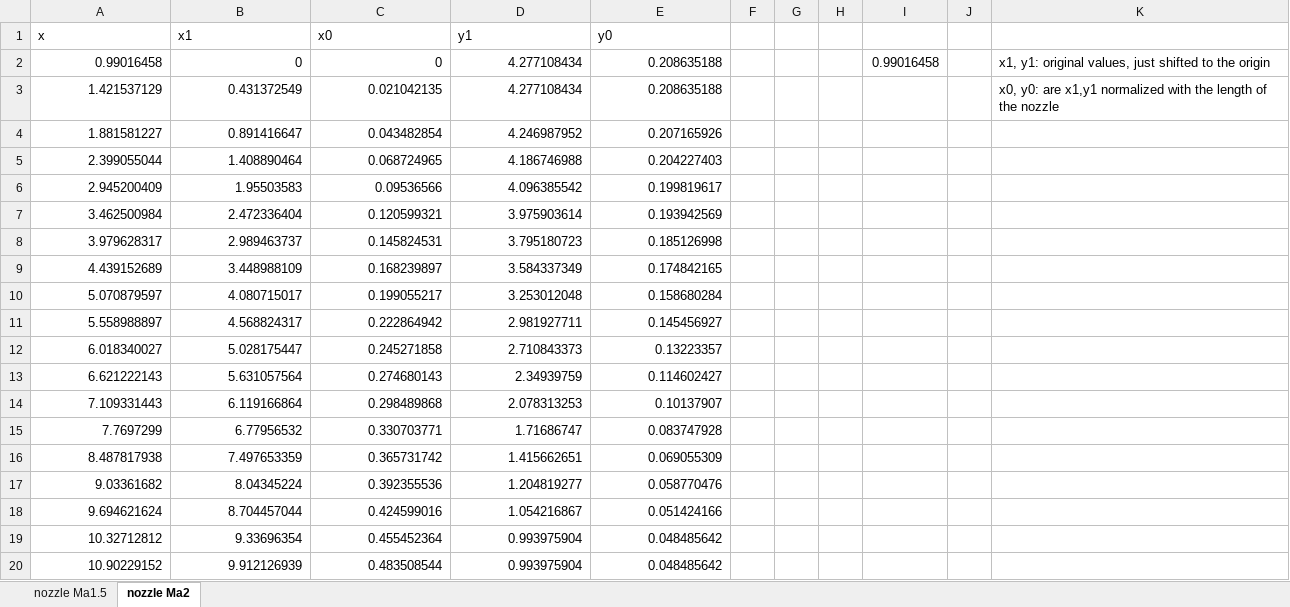
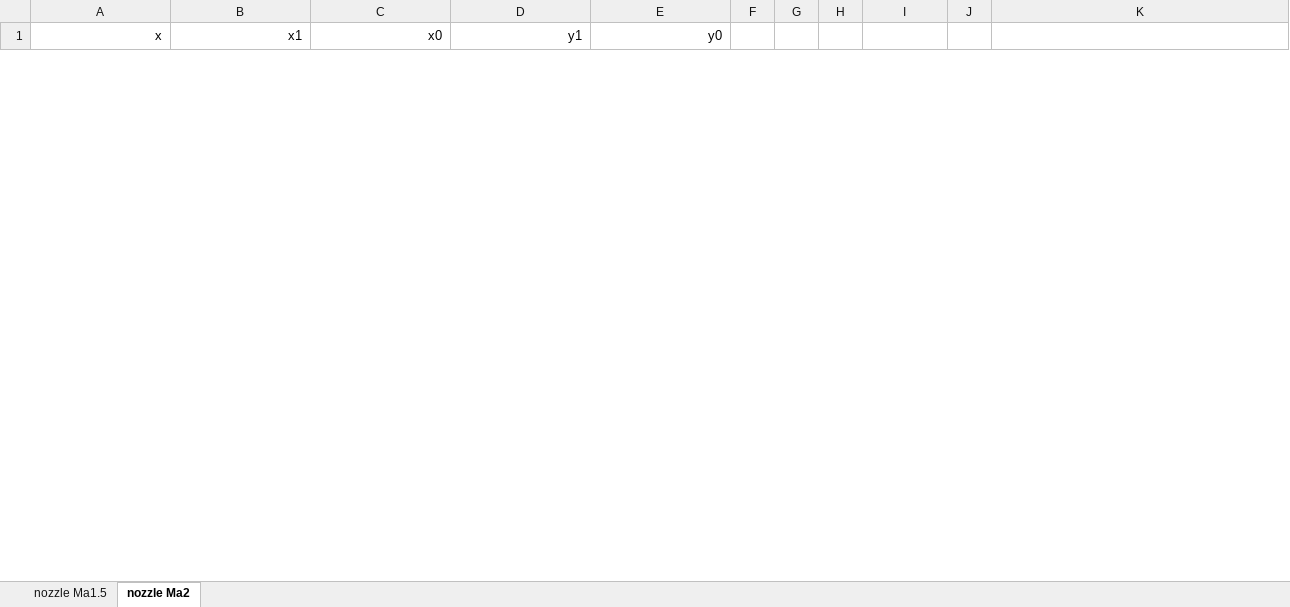
Before and after one commit to turbo-sim/nozzle-hyperbolic, an Excel workbook: dev_scripts/perfect_gas/nozzles points.xlsx, sheet nozzle Ma2, drawn as a sheet; only a part is shown; values as stored, in another font and other column widths than the file's, no borders; charts and pictures not drawn; removed rows and columns are numbered as before the commit, all else as after; the diff covers the shown part only; the diff names each change by its address in the sheet, - before the commit and + after, or states it on an @@ line.

```diff
--- a/dev_scripts/perfect_gas/nozzles points.xlsx (sheet nozzle Ma2)
+++ b/dev_scripts/perfect_gas/nozzles points.xlsx (sheet nozzle Ma2)
-A1:E1 alignment: left
+A1:E1 alignment: right
-row 2: 0.99016458 | 0 | 0 | 4.277108434 | 0.208635188 |  |  |  | 0.99016458 |  | x1, y1: original values, just shifted to the origin
-row 3: 1.421537129 | 0.431372549 | 0.021042135 | 4.277108434 | 0.208635188 |  |  |  |  |  | x0, y0: are x1,y1 normalized with the length of the nozzle
-row 4: 1.881581227 | 0.891416647 | 0.043482854 | 4.246987952 | 0.207165926
-row 5: 2.399055044 | 1.408890464 | 0.068724965 | 4.186746988 | 0.204227403
-row 6: 2.945200409 | 1.95503583 | 0.09536566 | 4.096385542 | 0.199819617
-row 7: 3.462500984 | 2.472336404 | 0.120599321 | 3.975903614 | 0.193942569
-row 8: 3.979628317 | 2.989463737 | 0.145824531 | 3.795180723 | 0.185126998
-row 9: 4.439152689 | 3.448988109 | 0.168239897 | 3.584337349 | 0.174842165
-row 10: 5.070879597 | 4.080715017 | 0.199055217 | 3.253012048 | 0.158680284
-row 11: 5.558988897 | 4.568824317 | 0.222864942 | 2.981927711 | 0.145456927
-row 12: 6.018340027 | 5.028175447 | 0.245271858 | 2.710843373 | 0.13223357
-row 13: 6.621222143 | 5.631057564 | 0.274680143 | 2.34939759 | 0.114602427
-row 14: 7.109331443 | 6.119166864 | 0.298489868 | 2.078313253 | 0.10137907
-row 15: 7.7697299 | 6.77956532 | 0.330703771 | 1.71686747 | 0.083747928
-row 16: 8.487817938 | 7.497653359 | 0.365731742 | 1.415662651 | 0.069055309
-row 17: 9.03361682 | 8.04345224 | 0.392355536 | 1.204819277 | 0.058770476
-row 18: 9.694621624 | 8.704457044 | 0.424599016 | 1.054216867 | 0.051424166
-row 19: 10.32712812 | 9.33696354 | 0.455452364 | 0.993975904 | 0.048485642
-row 20: 10.90229152 | 9.912126939 | 0.483508544 | 0.993975904 | 0.048485642
```
Also changed, not shown: 38 added rows and 19 removed rows elsewhere in this sheet, sheet nozzle Ma1.5, charts or pictures, dev_scripts/real_gas/Barana_Conference.xlsx, dev_scripts/real_gas/Lettieri_nozzle.xlsx, 15 other files.
